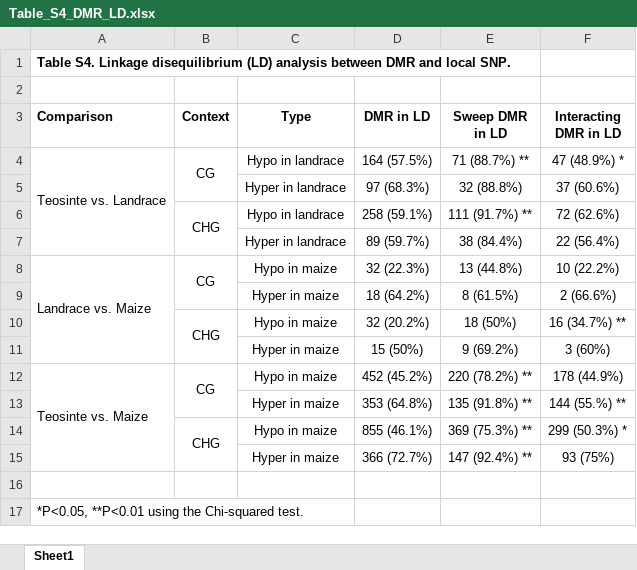
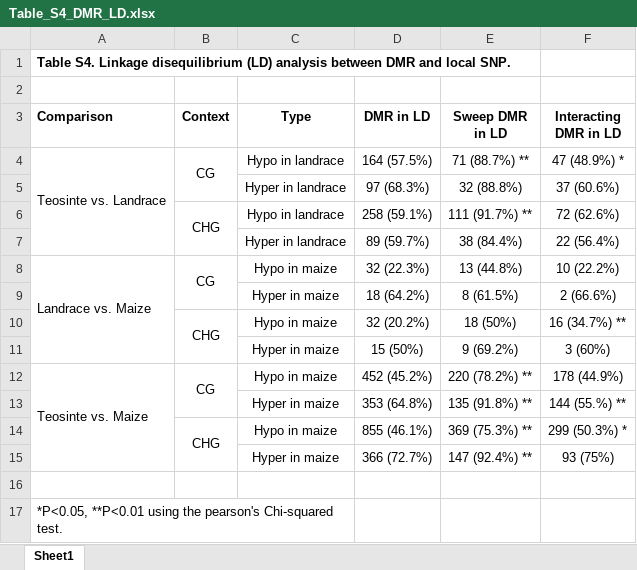
Before and after one commit to jyanglab/msfs_teo, an Excel workbook: table/Table_S4_DMR_LD.xlsx, sheet Sheet1, drawn as a sheet; values as stored, in another font and other column widths than the file's, no borders; the diff names each change by its address in the sheet, - before the commit and + after, or states it on an @@ line.

Commit message:
update S_Table4_legend

```diff
--- a/table/Table_S4_DMR_LD.xlsx (sheet Sheet1)
+++ b/table/Table_S4_DMR_LD.xlsx (sheet Sheet1)
-A17 (Comparison): …using the Chi-squared test.
+A17 (Comparison): …using the pearson's Chi-squared test.
```
